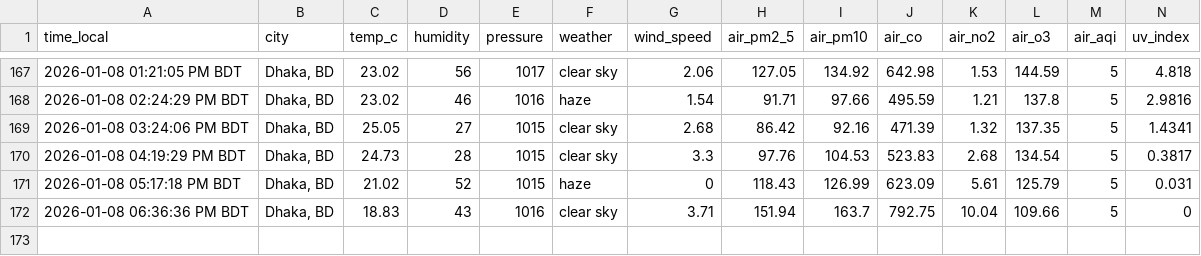
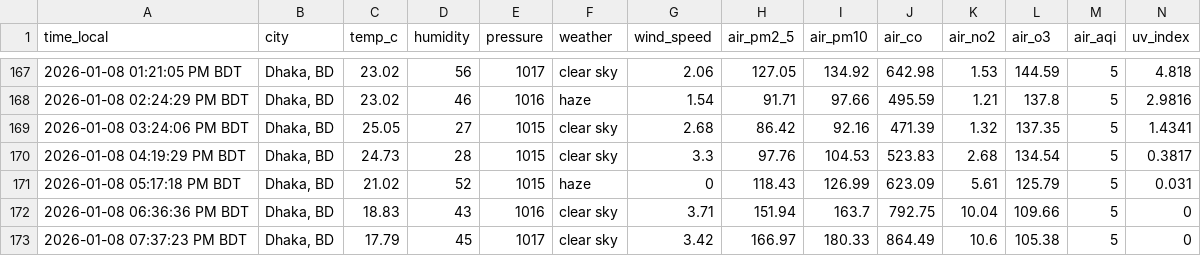
Before and after one commit to syedraihanali/dhaka-environment-logger, a CSV file: data/csv/environment_2026_01.csv, drawn as a sheet; only a part is shown, gaps mark what is left out.

Commit message:
Dhaka environment update: 2026-01-08 07:37 PM BDT

```diff
--- a/data/csv/environment_2026_01.csv
+++ b/data/csv/environment_2026_01.csv
@@ -172 +172,2 @@ time_local,city,temp_c,humidity,pressure,weather,wind_speed,air_pm2_5,air_pm10,a
 2026-01-08 06:36:36 PM BDT,"Dhaka, BD",18.83,43,1016,clear sky,3.71,151.94,163.7,792.75,10.04,109.66,5,0
+2026-01-08 07:37:23 PM BDT,"Dhaka, BD",17.79,45,1017,clear sky,3.42,166.97,180.33,864.49,10.6,105.38,5,0
```
Also changed, not shown: 1 other file.
